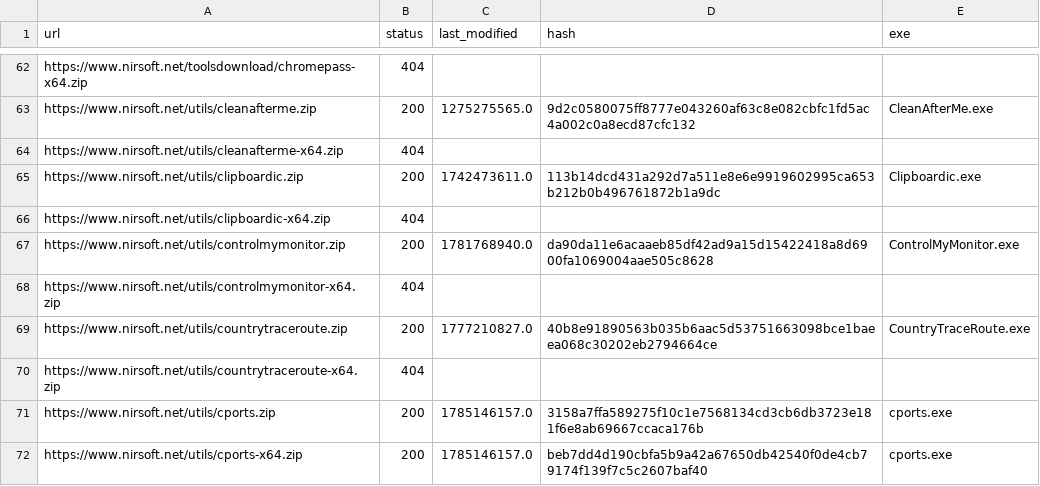
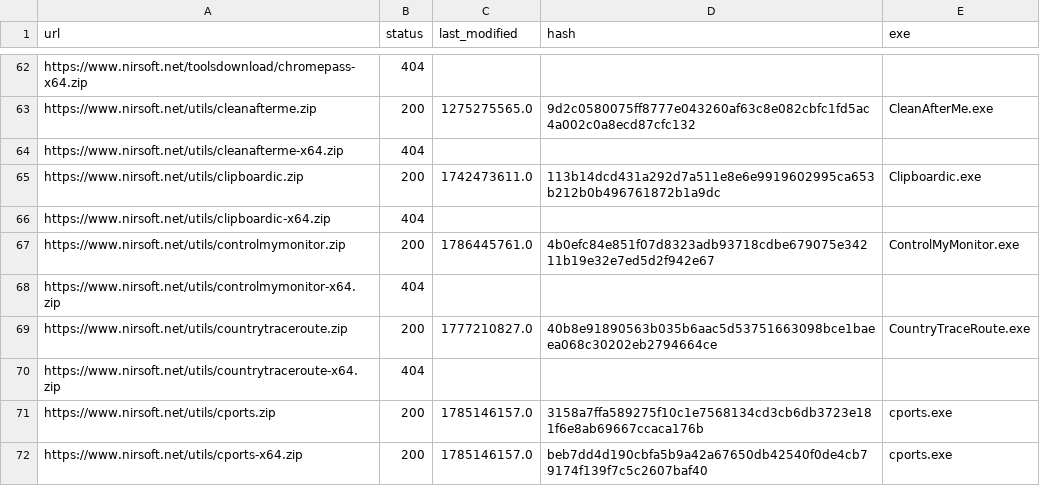
Before and after one commit to ScoopInstaller/Nirsoft, a CSV file: cache/urls.csv, drawn as a sheet; only a part is shown, gaps mark what is left out.

```diff
--- a/cache/urls.csv
+++ b/cache/urls.csv
@@ -66,3 +66,3 @@ https://www.nirsoft.net/utils/clipboardic.zip,200,1742473611.0,113b14dcd431a292d
 https://www.nirsoft.net/utils/clipboardic-x64.zip,404,,,
-https://www.nirsoft.net/utils/controlmymonitor.zip,200,1781768940.0,da90da11e6acaaeb85df42ad9a15d15422418a8d6900fa1069004aae505c8628,ControlMyMonitor.exe
+https://www.nirsoft.net/utils/controlmymonitor.zip,200,1786445761.0,4b0efc84e851f07d8323adb93718cdbe679075e34211b19e32e7ed5d2f942e67,ControlMyMonitor.exe
 https://www.nirsoft.net/utils/controlmymonitor-x64.zip,404,,,
```
